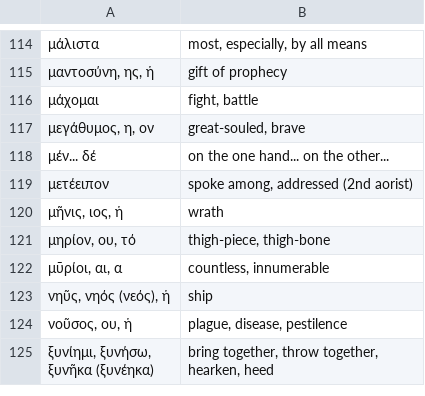
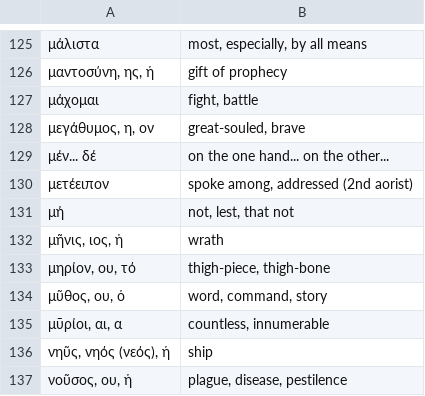
Before and after one commit to jonathanbowen/jonathanbowen.github.io, a TSV file: homeric/vocabulary.tsv, drawn as a sheet; only a part is shown, gaps mark what is left out; the shorter side is filled out with more unchanged rows; the diff covers the shown part only; the diff names each change by its address in the sheet, - before the commit and + after, or states it on an @@ line.

Commit message:
new words

```diff
--- a/homeric/vocabulary.tsv
+++ b/homeric/vocabulary.tsv
+row 131: μή | not, lest, that not
+row 134: μῦθος, ου, ὁ | word, command, story
```
Also changed, not shown: 15 added rows and 1 moved row elsewhere in this file.
